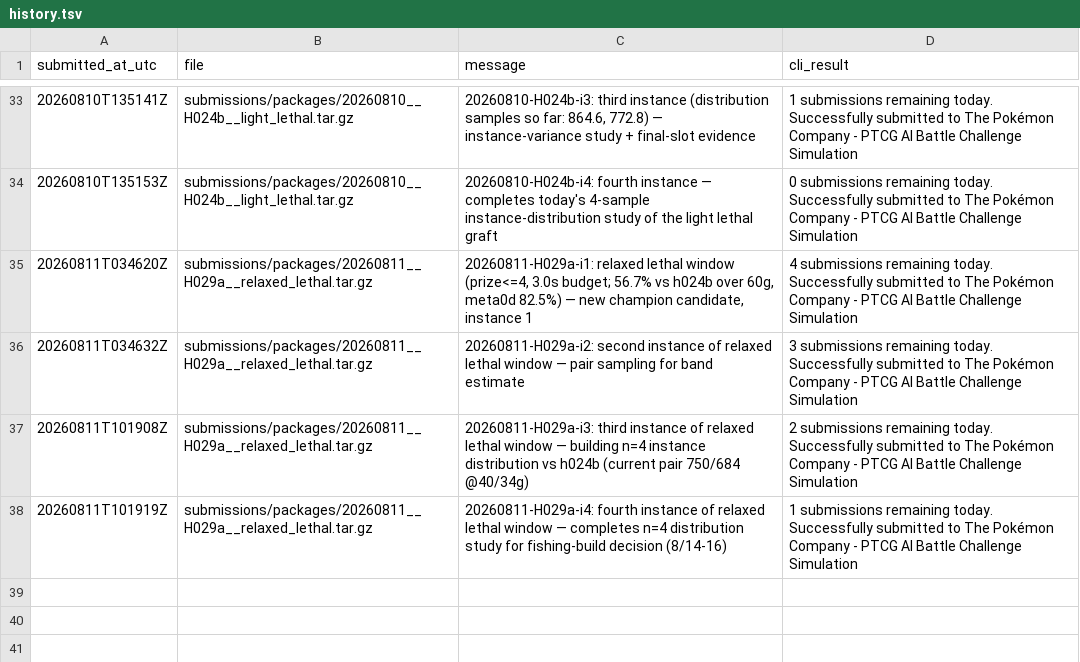
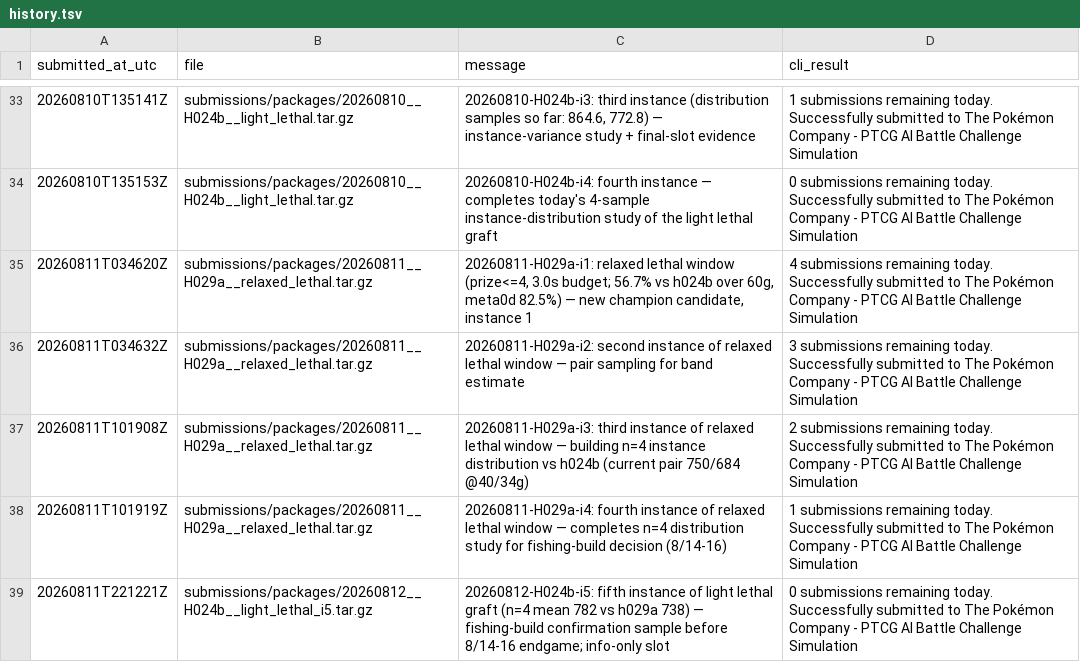
Before and after one commit to hotorch/ptcg-ai-battle-strategy, a TSV file: submissions/history.tsv, drawn as a sheet; only a part is shown, gaps mark what is left out; the diff names each change by its address in the sheet, - before the commit and + after, or states it on an @@ line.

```diff
--- a/submissions/history.tsv
+++ b/submissions/history.tsv
+row 39: 20260811T221221Z | submissions/packages/20260812__H024b__light_lethal_i5.tar.gz | 20260812-H024b-i5: fifth instance of light lethal graft (n=4 mean 782 vs h029a 738) — fishing-build confirmation sample before 8/14-16 endgame; info-only slot | 0 submissions remaining today. Successfully submitted to The Pokémon Company - PTCG AI Battle Challenge Simulation
```
Also changed, not shown: 2 other files.
